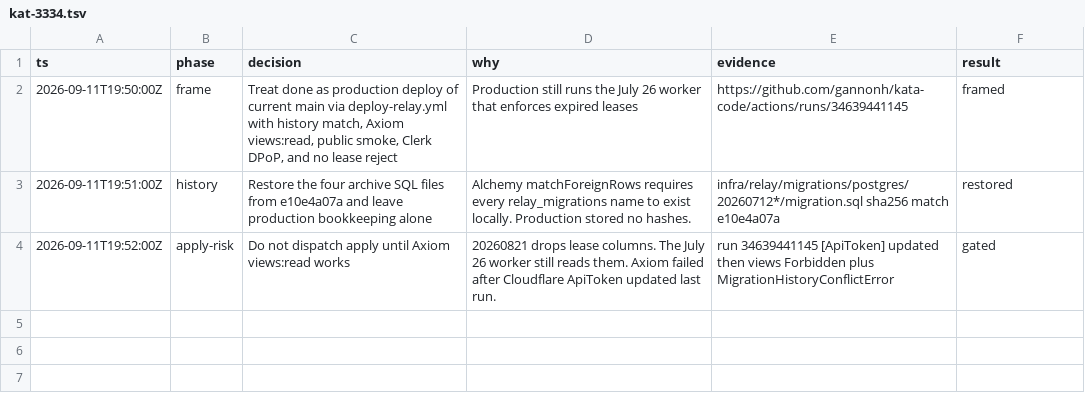
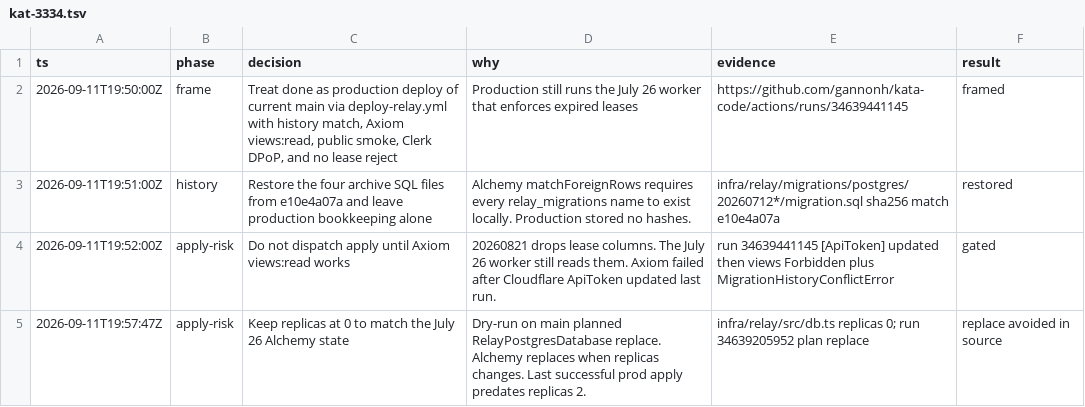
Before and after one commit to gannonh/kata-code, a TSV file: .audit/kat-3334.tsv, drawn as a sheet; the diff names each change by its address in the sheet, - before the commit and + after, or states it on an @@ line.

```diff
--- a/.audit/kat-3334.tsv
+++ b/.audit/kat-3334.tsv
+row 5: 2026-09-11T19:57:47Z | apply-risk | Keep replicas at 0 to match the July 26 Alchemy state | Dry-run on main planned RelayPostgresDatabase replace. Alchemy replaces when replicas changes. Last successful prod apply predates replicas 2. | infra/relay/src/db.ts replicas 0; run 34639205952 plan replace | replace avoided in source
```
Also changed, not shown: 1 other file.
